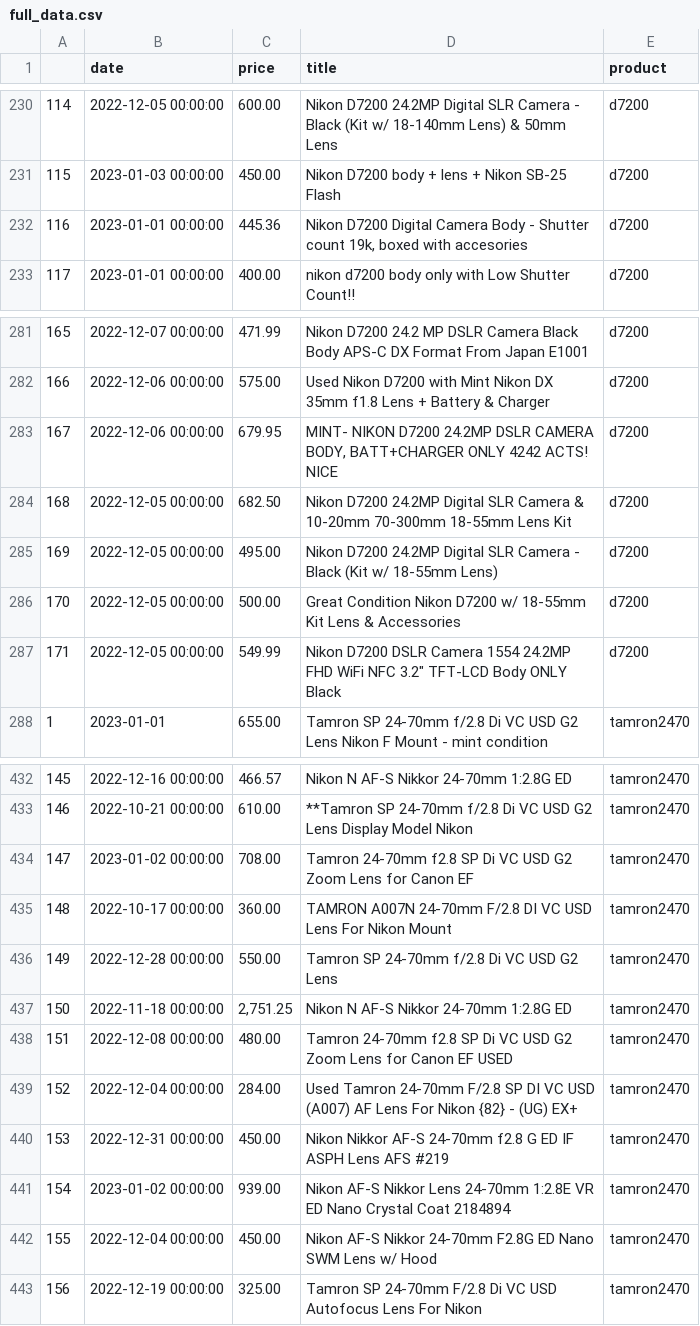
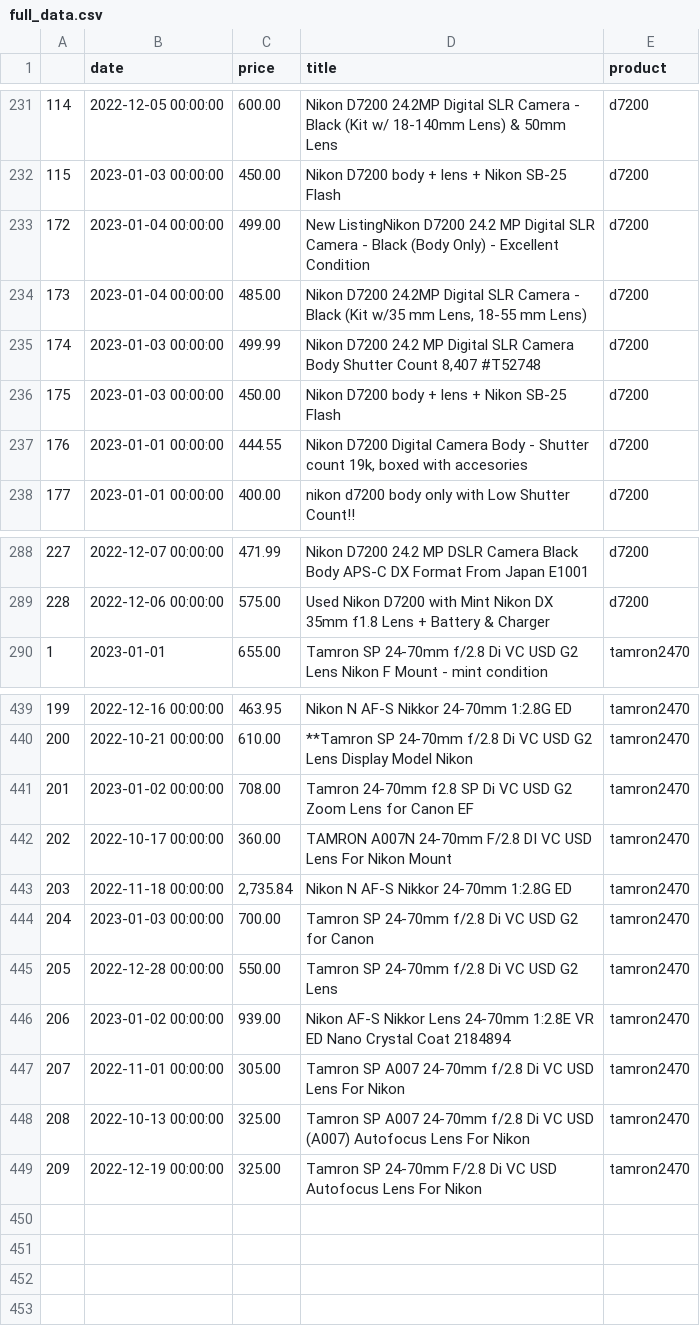
Before and after one commit to kobesar/ebaytracker, a CSV file: data/full_data.csv, drawn as a sheet; only a part is shown, gaps mark what is left out; removed rows and columns are numbered as before the commit, all else as after; the diff covers the shown part only; the diff names each change by its address in the sheet, - before the commit and + after, or states it on an @@ line.

```diff
--- a/data/full_data.csv
+++ b/data/full_data.csv
@@ column A renumbered from row 79 down @@
+row 233: 172 | 2023-01-04 00:00:00 | 499.00 | New ListingNikon D7200 24.2 MP Digital SLR Camera - Black (Body Only) - Excellent Condition | d7200
+row 234: 173 | 2023-01-04 00:00:00 | 485.00 | Nikon D7200 24.2MP Digital SLR Camera - Black (Kit w/35 mm Lens, 18-55 mm Lens) | d7200
+row 235: 174 | 2023-01-03 00:00:00 | 499.99 | Nikon D7200 24.2 MP Digital SLR Camera Body Shutter Count 8,407 #T52748 | d7200
+row 236: 175 | 2023-01-03 00:00:00 | 450.00 | Nikon D7200 body + lens + Nikon SB-25 Flash | d7200
-C237 (price): 445.36
+C237 (price): 444.55
-row 283: 167 | 2022-12-06 00:00:00 | 679.95 | MINT- NIKON D7200 24.2MP DSLR CAMERA BODY, BATT+CHARGER ONLY 4242 ACTS! NICE | d7200
-row 284: 168 | 2022-12-05 00:00:00 | 682.50 | Nikon D7200 24.2MP Digital SLR Camera & 10-20mm 70-300mm 18-55mm Lens Kit | d7200
-row 285: 169 | 2022-12-05 00:00:00 | 495.00 | Nikon D7200 24.2MP Digital SLR Camera - Black (Kit w/ 18-55mm Lens) | d7200
-row 286: 170 | 2022-12-05 00:00:00 | 500.00 | Great Condition Nikon D7200 w/ 18-55mm Kit Lens & Accessories | d7200
-row 287: 171 | 2022-12-05 00:00:00 | 549.99 | Nikon D7200 DSLR Camera 1554 24.2MP FHD WiFi NFC 3.2" TFT-LCD Body ONLY Black | d7200
-C439 (price): 466.57
+C439 (price): 463.95
+row 443: 203 | 2022-11-18 00:00:00 | 2,735.84 | Nikon N AF-S Nikkor 24-70mm 1:2.8G ED | tamron2470
+row 444: 204 | 2023-01-03 00:00:00 | 700.00 | Tamron SP 24-70mm f/2.8 Di VC USD G2 for Canon | tamron2470
-row 437: 150 | 2022-11-18 00:00:00 | 2,751.25 | Nikon N AF-S Nikkor 24-70mm 1:2.8G ED | tamron2470
@@ row 438 moved to row 395: 151 @@
-row 439: 152 | 2022-12-04 00:00:00 | 284.00 | Used Tamron 24-70mm F/2.8 SP DI VC USD (A007) AF Lens For Nikon {82} - (UG) EX+ | tamron2470
-row 440: 153 | 2022-12-31 00:00:00 | 450.00 | Nikon Nikkor AF-S 24-70mm f2.8 G ED IF ASPH Lens AFS #219 | tamron2470
@@ row 442 moved to row 396: 155 @@
+row 447: 207 | 2022-11-01 00:00:00 | 305.00 | Tamron SP A007 24-70mm f/2.8 Di VC USD Lens For Nikon | tamron2470
+row 448: 208 | 2022-10-13 00:00:00 | 325.00 | Tamron SP A007 24-70mm f/2.8 Di VC USD (A007) Autofocus Lens For Nikon | tamron2470
```
Also changed, not shown: 6 added rows, 16 moved rows and 7 edited cells elsewhere in this file, data/d7200.csv, data/nikkor1024.csv, 1 other file.
